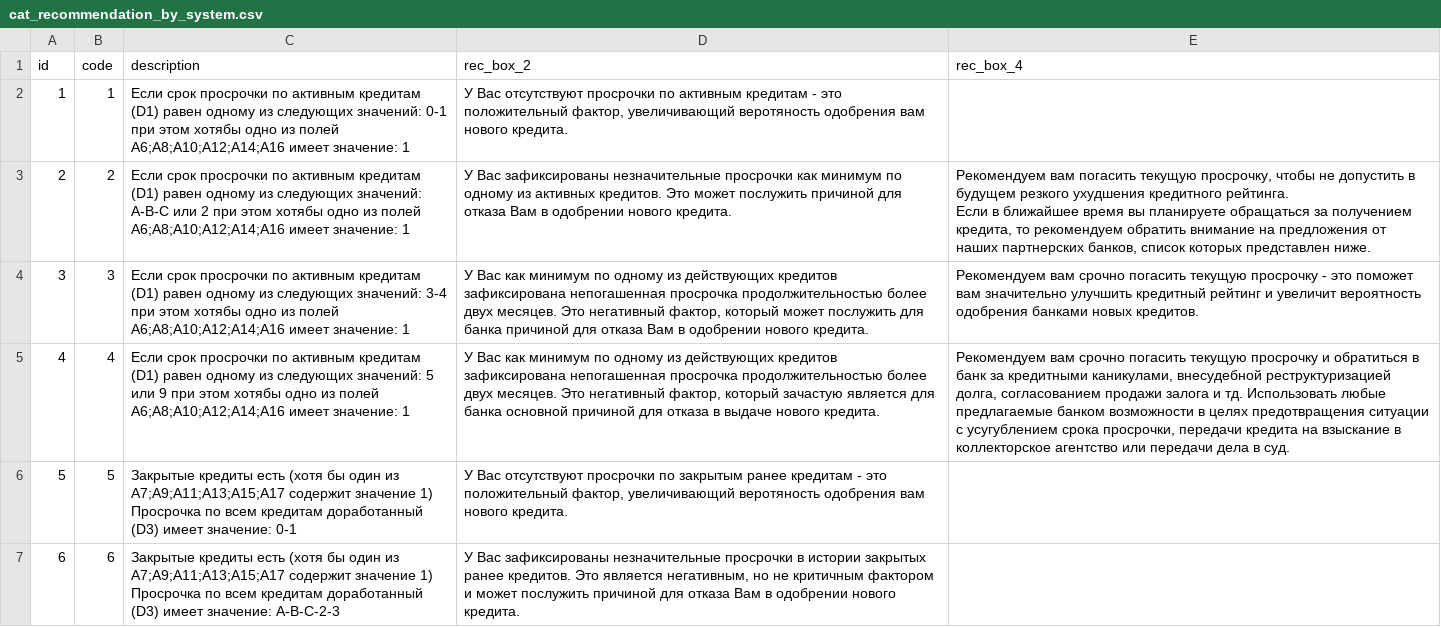
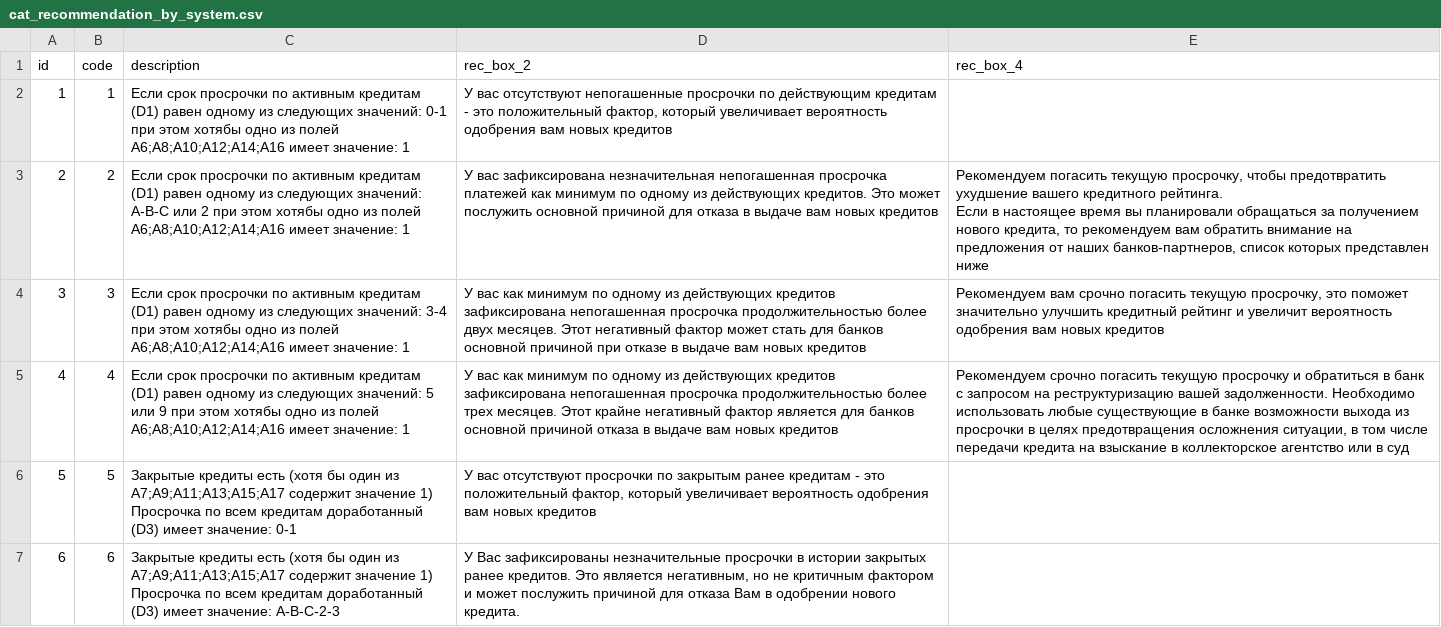
Before and after one commit to VladislavK777/my-rating-application, a CSV file: src/main/resources/config/liquibase/data/cat_recommendation_by_system.csv, drawn as a sheet; only a part is shown; ↵ is a line break in a cell; the diff covers the shown part only; the diff names each change by its address in the sheet, - before the commit and + after, or states it on an @@ line.

```diff
--- a/src/main/resources/config/liquibase/data/cat_recommendation_by_system.csv
+++ b/src/main/resources/config/liquibase/data/cat_recommendation_by_system.csv
-D2 (rec_box_2): У Вас отсутствуют просрочки по активным кредитам - это положительный фактор, увеличивающий веротяность одобрения вам нового кредита.
+D2 (rec_box_2): У вас отсутствуют непогашенные просрочки по действующим кредитам - это положительный фактор, который увеличивает вероятность одобрения вам новых кредитов
-D3 (rec_box_2): У Вас зафиксированы незначительные просрочки как минимум по одному из активных кредитов. Это может послужить причиной для отказа Вам в одобрении нового кредита.
+D3 (rec_box_2): У вас зафиксирована незначительная непогашенная просрочка платежей как минимум по одному из действующих кредитов. Это может послужить основной причиной для отказа в выдаче вам новых кредитов
-E3 (rec_box_4): Рекомендуем вам погасить текущую просрочку, чтобы не допустить в будущем резкого ухудшения кредитного рейтинга. ↵ Если в ближайшее время вы планируете обращаться за получением кредита, то рекомендуем обратить внимание на предложения от наших партнерских банков, список которых представлен ниже.
+E3 (rec_box_4): Рекомендуем погасить текущую просрочку, чтобы предотвратить ухудшение вашего кредитного рейтинга. ↵ Если в настоящее время вы планировали обращаться за получением нового кредита, то рекомендуем вам обратить внимание на предложения от наших банков-партнеров, список которых представлен ниже
-D4 (rec_box_2): У Вас как минимум по одному из действующих кредитов зафиксирована непогашенная просрочка продолжительностью более двух месяцев. Это негативный фактор, который может послужить для банка причиной для отказа Вам в одобрении нового кредита.
+D4 (rec_box_2): У вас как минимум по одному из действующих кредитов зафиксирована непогашенная просрочка продолжительностью более двух месяцев. Этот негативный фактор может стать для банков основной причиной при отказе в выдаче вам новых кредитов
-E4 (rec_box_4): …погасить текущую просрочку - это поможет вам значительно улучшить кредитный рейтинг и увеличит вероятность одобрения банками новых кредитов.
+E4 (rec_box_4): …погасить текущую просрочку, это поможет значительно улучшить кредитный рейтинг и увеличит вероятность одобрения вам новых кредитов
-D5 (rec_box_2): У Вас как минимум по одному из действующих кредитов зафиксирована непогашенная просрочка продолжительностью более двух месяцев. Это негативный фактор, который зачастую является для банка основной причиной для отказа в выдаче нового кредита.
+D5 (rec_box_2): У вас как минимум по одному из действующих кредитов зафиксирована непогашенная просрочка продолжительностью более трех месяцев. Этот крайне негативный фактор является для банков основной причиной отказа в выдаче вам новых кредитов
-E5 (rec_box_4): Рекомендуем вам срочно погасить текущую просрочку и обратиться в банк за кредитными каникулами, внесудебной реструктуризацией долга, согласованием продажи залога и тд. Использовать любые предлагаемые банком возможности в целях предотвращения ситуации с усугублением срока просрочки, передачи кредита на взыскание в коллекторское агентство или передачи дела в суд.
+E5 (rec_box_4): Рекомендуем срочно погасить текущую просрочку и обратиться в банк с запросом на реструктуризацию вашей задолженности. Необходимо использовать любые существующие в банке возможности выхода из просрочки в целях предотвращения осложнения ситуации, в том числе передачи кредита на взыскание в коллекторское агентство или в суд
-D6 (rec_box_2): У Вас отсутствуют просрочки по закрытым ранее кредитам - это положительный фактор, увеличивающий веротяность одобрения вам нового кредита.
+D6 (rec_box_2): У вас отсутствуют просрочки по закрытым ранее кредитам - это положительный фактор, который увеличивает вероятность одобрения вам новых кредитов
```
Also changed, not shown: 7 edited cells elsewhere in this file, src/main/resources/config/liquibase/data/cat_recommendation_by_empty_history.csv, src/main/resources/config/liquibase/data/cat_recommendation_by_rating.csv, 31 other files.
